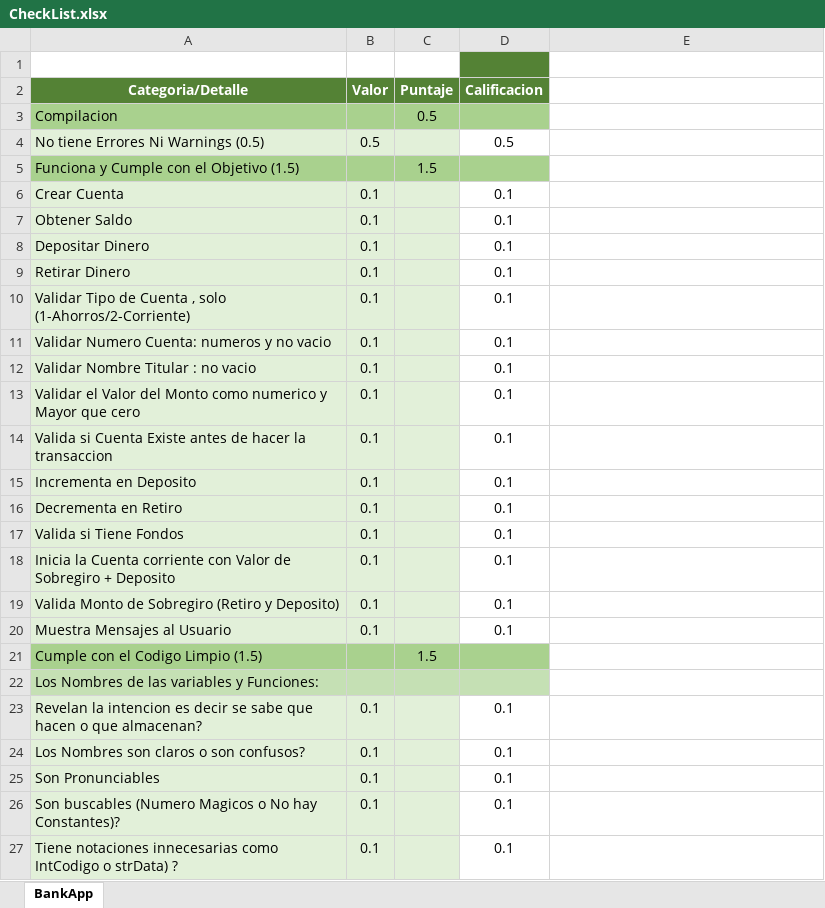
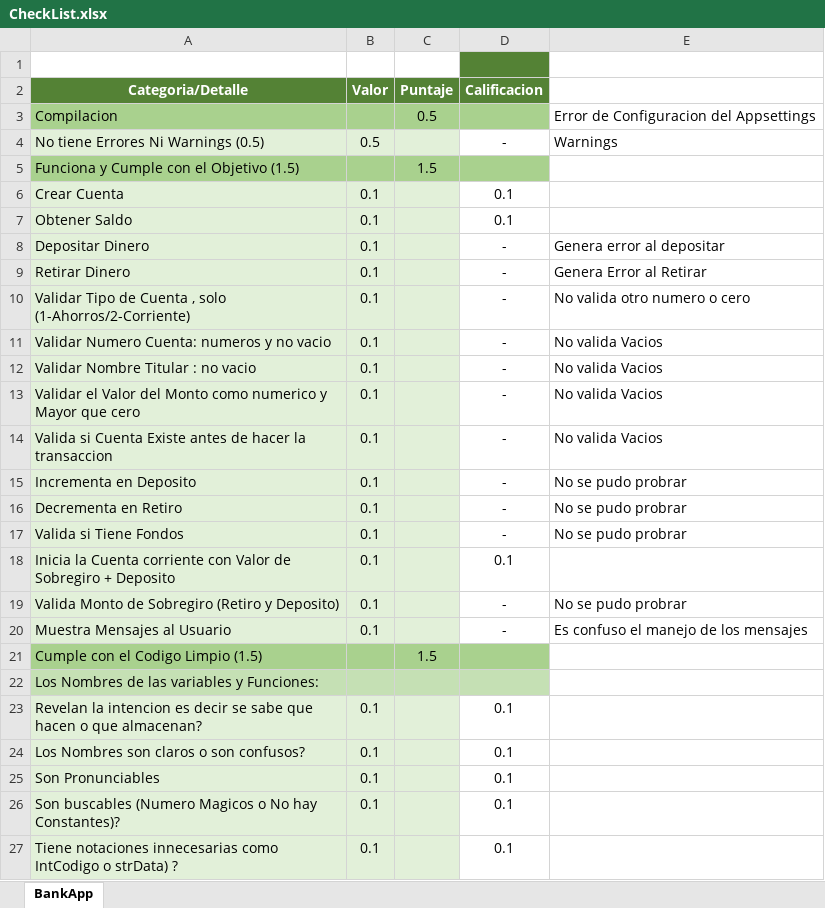
Before and after one commit to Jucer74/ServicesDevelopment, an Excel workbook: Exams/Exam-01/CheckList.xlsx, sheet BankApp, drawn as a sheet; only a part is shown; values as stored, in another font and other column widths than the file's, no borders; the diff covers the shown part only; the diff names each change by its address in the sheet, - before the commit and + after, or states it on an @@ line.

Commit message:
revision
Se corrige ]Configuracion y settings

```diff
--- a/Exams/Exam-01/CheckList.xlsx (sheet BankApp)
+++ b/Exams/Exam-01/CheckList.xlsx (sheet BankApp)
-E3: (empty)
+E3: Error de Configuracion del Appsettings
-D4 (Calificacion): 0.5
+D4 (Calificacion): -
-E4: (empty)
+E4: Warnings
-D8:D17 (Calificacion): 0.1
+D8:D17 (Calificacion): -
-E8: (empty)
+E8: Genera error al depositar
-E9: (empty)
+E9: Genera Error al Retirar
-E10: (empty)
+E10: No valida otro numero o cero
-E11:E14: (empty)
+E11:E14: No valida Vacios
-E15:E17: (empty)
+E15:E17: No se pudo probrar
-D19:D20 (Calificacion): 0.1
+D19:D20 (Calificacion): -
-E19: (empty)
+E19: No se pudo probrar
-E20: (empty)
+E20: Es confuso el manejo de los mensajes
```
Also changed, not shown: 7 edited cells elsewhere in this sheet, 2 other files.
